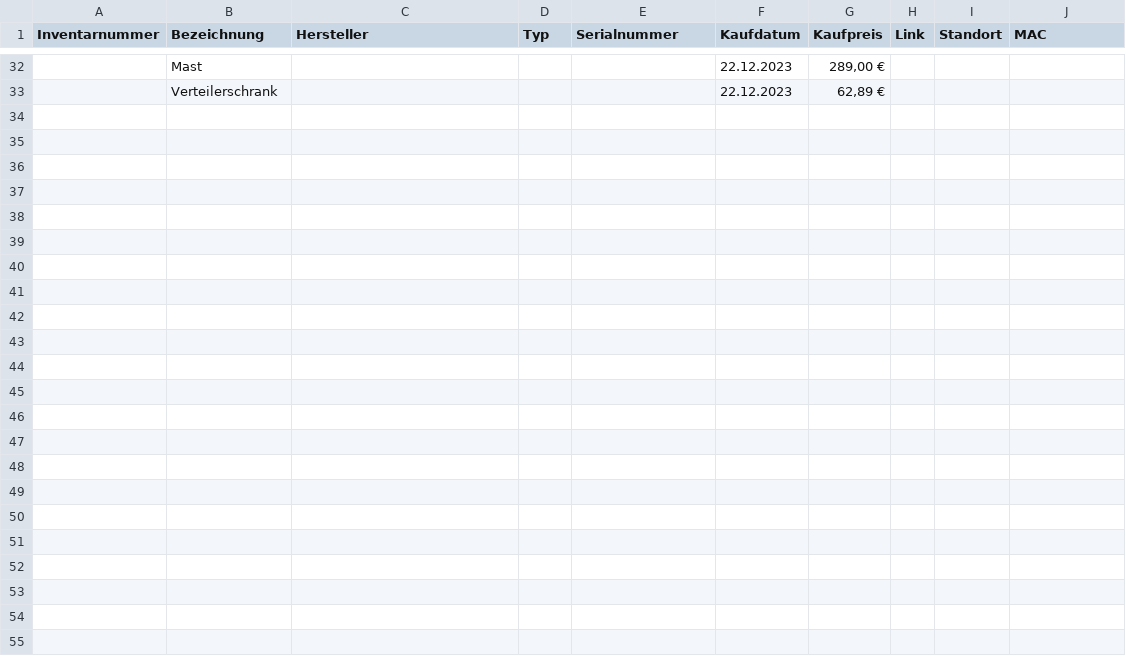
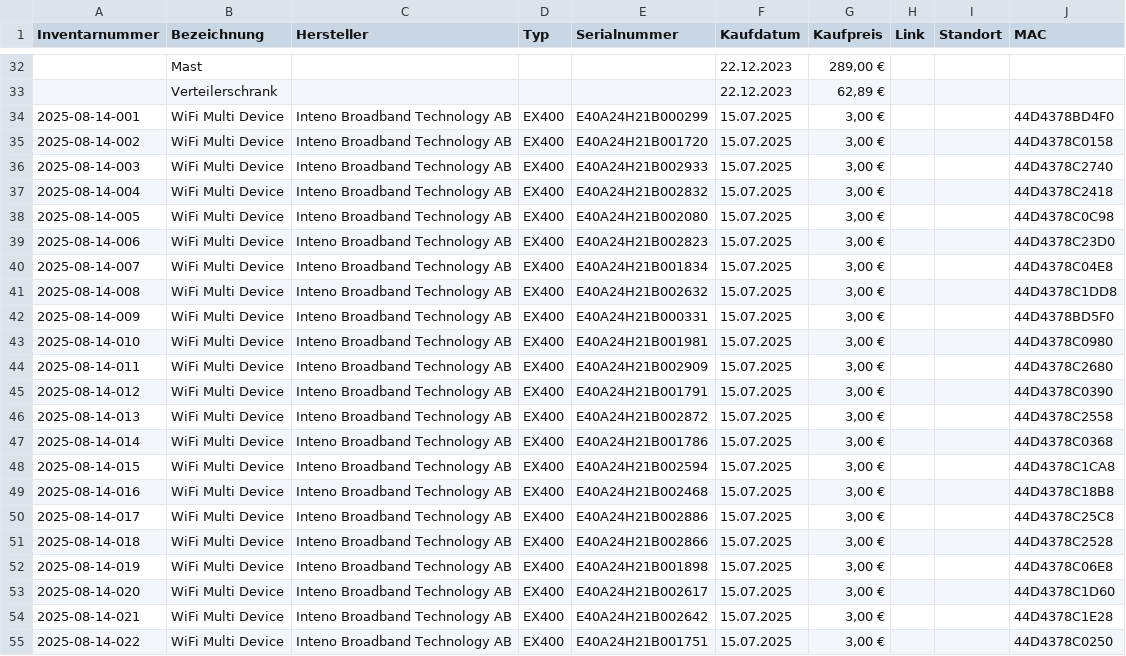
Before and after one commit to ffgtso/hardware-inventory, a CSV file: hardware-inventory.csv, drawn as a sheet; only a part is shown, gaps mark what is left out.

Commit message:
first batch EX400

```diff
--- a/hardware-inventory.csv
+++ b/hardware-inventory.csv
@@ -33 +33,23 @@ Inventarnummer,Bezeichnung,Hersteller,Typ,Serialnummer,Kaufdatum,Kaufpreis,Link,
 ,Verteilerschrank,,,,22.12.2023,"62,89 €",,,
+2025-08-14-001,WiFi Multi Device,Inteno Broadband Technology AB,EX400,E40A24H21B000299,15.07.2025,"3,00 €",,,44D4378BD4F0
+2025-08-14-002,WiFi Multi Device,Inteno Broadband Technology AB,EX400,E40A24H21B001720,15.07.2025,"3,00 €",,,44D4378C0158
+2025-08-14-003,WiFi Multi Device,Inteno Broadband Technology AB,EX400,E40A24H21B002933,15.07.2025,"3,00 €",,,44D4378C2740
+2025-08-14-004,WiFi Multi Device,Inteno Broadband Technology AB,EX400,E40A24H21B002832,15.07.2025,"3,00 €",,,44D4378C2418
+2025-08-14-005,WiFi Multi Device,Inteno Broadband Technology AB,EX400,E40A24H21B002080,15.07.2025,"3,00 €",,,44D4378C0C98
+2025-08-14-006,WiFi Multi Device,Inteno Broadband Technology AB,EX400,E40A24H21B002823,15.07.2025,"3,00 €",,,44D4378C23D0
+2025-08-14-007,WiFi Multi Device,Inteno Broadband Technology AB,EX400,E40A24H21B001834,15.07.2025,"3,00 €",,,44D4378C04E8
+2025-08-14-008,WiFi Multi Device,Inteno Broadband Technology AB,EX400,E40A24H21B002632,15.07.2025,"3,00 €",,,44D4378C1DD8
+2025-08-14-009,WiFi Multi Device,Inteno Broadband Technology AB,EX400,E40A24H21B000331,15.07.2025,"3,00 €",,,44D4378BD5F0
+2025-08-14-010,WiFi Multi Device,Inteno Broadband Technology AB,EX400,E40A24H21B001981,15.07.2025,"3,00 €",,,44D4378C0980
+2025-08-14-011,WiFi Multi Device,Inteno Broadband Technology AB,EX400,E40A24H21B002909,15.07.2025,"3,00 €",,,44D4378C2680
+2025-08-14-012,WiFi Multi Device,Inteno Broadband Technology AB,EX400,E40A24H21B001791,15.07.2025,"3,00 €",,,44D4378C0390
+2025-08-14-013,WiFi Multi Device,Inteno Broadband Technology AB,EX400,E40A24H21B002872,15.07.2025,"3,00 €",,,44D4378C2558
+2025-08-14-014,WiFi Multi Device,Inteno Broadband Technology AB,EX400,E40A24H21B001786,15.07.2025,"3,00 €",,,44D4378C0368
+2025-08-14-015,WiFi Multi Device,Inteno Broadband Technology AB,EX400,E40A24H21B002594,15.07.2025,"3,00 €",,,44D4378C1CA8
+2025-08-14-016,WiFi Multi Device,Inteno Broadband Technology AB,EX400,E40A24H21B002468,15.07.2025,"3,00 €",,,44D4378C18B8
+2025-08-14-017,WiFi Multi Device,Inteno Broadband Technology AB,EX400,E40A24H21B002886,15.07.2025,"3,00 €",,,44D4378C25C8
+2025-08-14-018,WiFi Multi Device,Inteno Broadband Technology AB,EX400,E40A24H21B002866,15.07.2025,"3,00 €",,,44D4378C2528
+2025-08-14-019,WiFi Multi Device,Inteno Broadband Technology AB,EX400,E40A24H21B001898,15.07.2025,"3,00 €",,,44D4378C06E8
+2025-08-14-020,WiFi Multi Device,Inteno Broadband Technology AB,EX400,E40A24H21B002617,15.07.2025,"3,00 €",,,44D4378C1D60
+2025-08-14-021,WiFi Multi Device,Inteno Broadband Technology AB,EX400,E40A24H21B002642,15.07.2025,"3,00 €",,,44D4378C1E28
+2025-08-14-022,WiFi Multi Device,Inteno Broadband Technology AB,EX400,E40A24H21B001751,15.07.2025,"3,00 €",,,44D4378C0250
```
